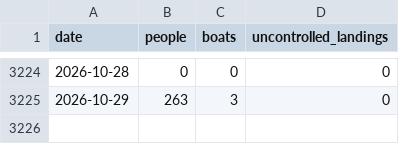
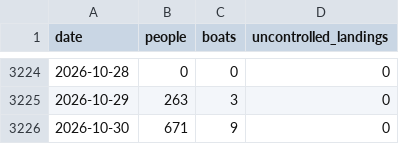
Before and after one commit to danseacroft-lang/migrantcross, a CSV file: data.csv, drawn as a sheet; only a part is shown, gaps mark what is left out; the diff names each change by its address in the sheet, - before the commit and + after, or states it on an @@ line.

```diff
--- a/data.csv
+++ b/data.csv
+row 3226: 2026-10-30 | 671 | 9 | 0
```
Also changed, not shown: 8 other files.
